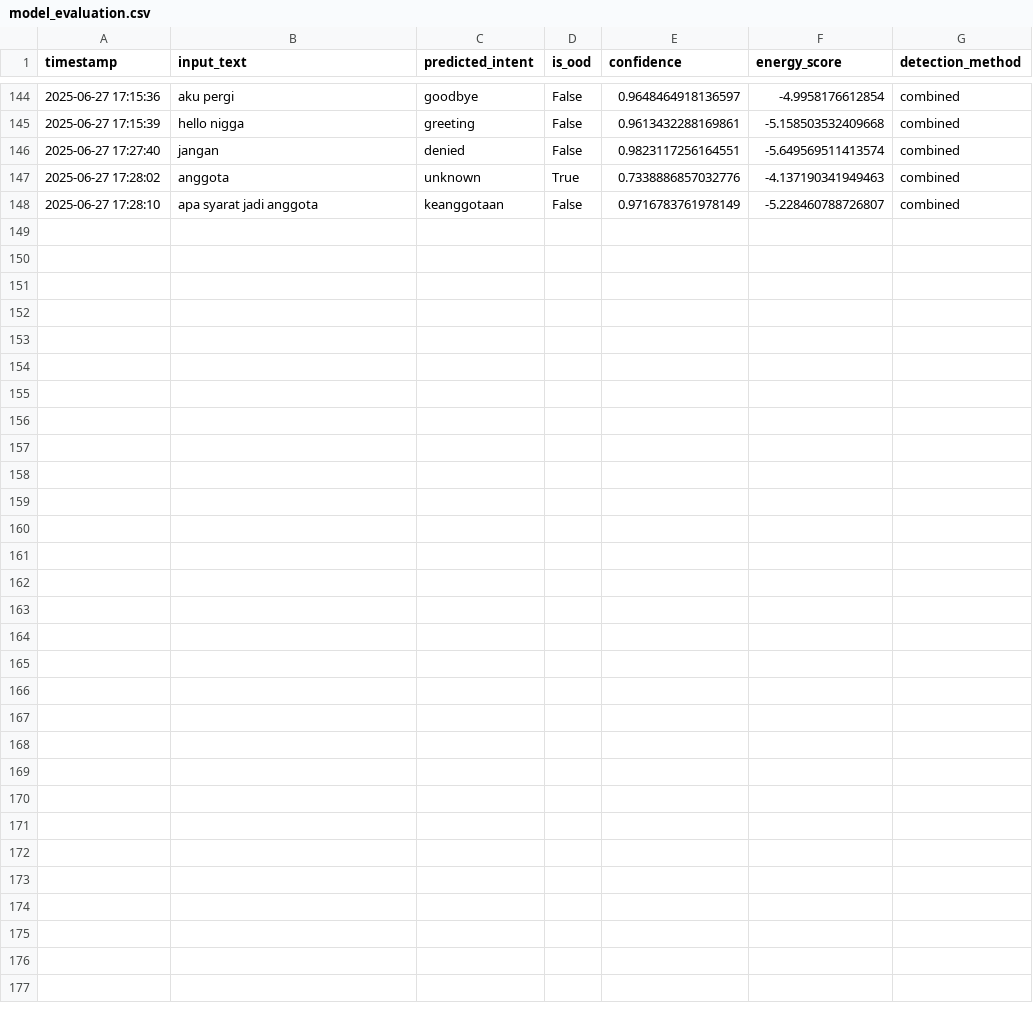
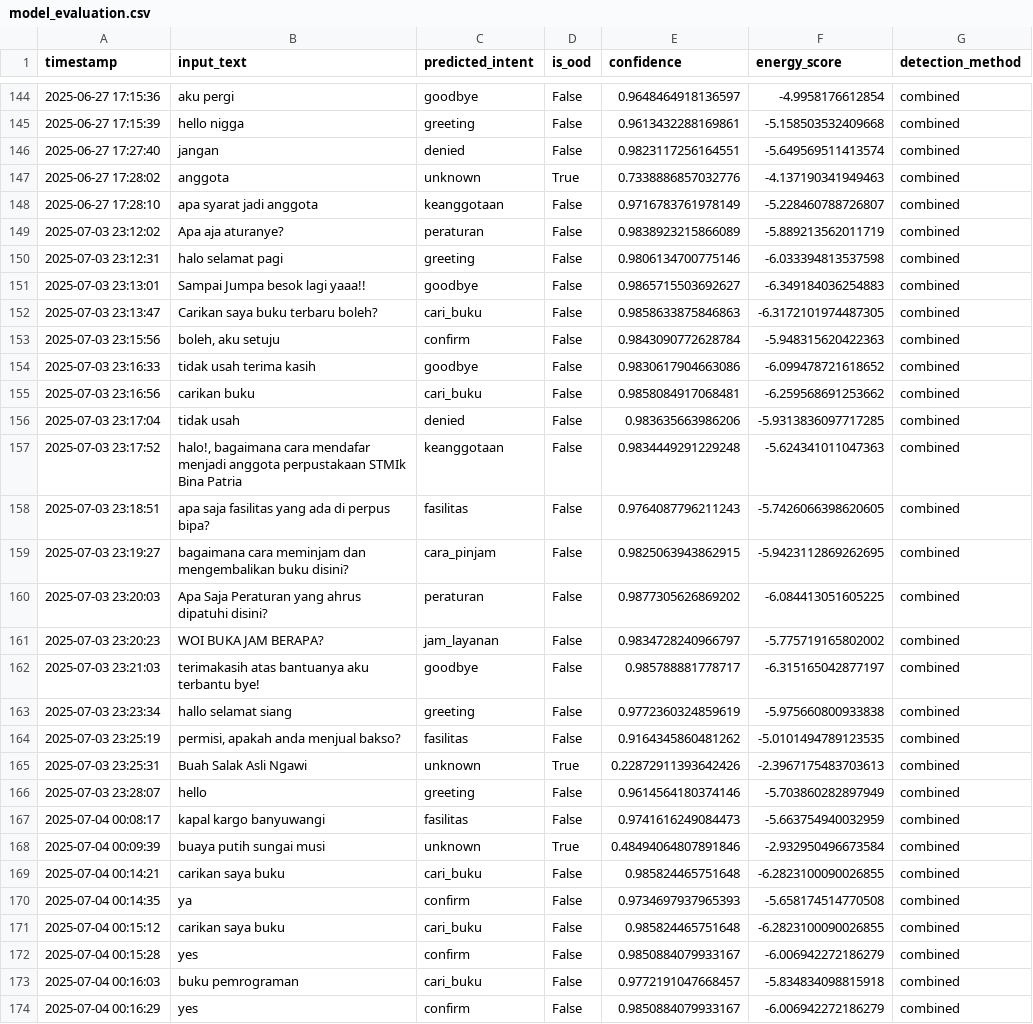
Before and after one commit to ZEROTSUDIO/ChatbotPerpusBipa, a CSV file: py/model_evaluation.csv, drawn as a sheet; only a part is shown, gaps mark what is left out.

```diff
--- a/py/model_evaluation.csv
+++ b/py/model_evaluation.csv
@@ -148 +148,27 @@ timestamp,input_text,predicted_intent,is_ood,confidence,energy_score,detection_m
 2025-06-27 17:28:10,apa syarat jadi anggota,keanggotaan,False,0.9716783761978149,-5.228460788726807,combined
+2025-07-03 23:12:02,Apa aja aturanye?,peraturan,False,0.9838923215866089,-5.889213562011719,combined
+2025-07-03 23:12:31,halo selamat pagi,greeting,False,0.9806134700775146,-6.033394813537598,combined
+2025-07-03 23:13:01,Sampai Jumpa besok lagi yaaa!!,goodbye,False,0.9865715503692627,-6.349184036254883,combined
+2025-07-03 23:13:47,Carikan saya buku terbaru boleh?,cari_buku,False,0.9858633875846863,-6.3172101974487305,combined
+2025-07-03 23:15:56,"boleh, aku setuju",confirm,False,0.9843090772628784,-5.948315620422363,combined
+2025-07-03 23:16:33,tidak usah terima kasih,goodbye,False,0.9830617904663086,-6.099478721618652,combined
+2025-07-03 23:16:56,carikan buku,cari_buku,False,0.9858084917068481,-6.259568691253662,combined
+2025-07-03 23:17:04,tidak usah,denied,False,0.983635663986206,-5.9313836097717285,combined
+2025-07-03 23:17:52,"halo!, bagaimana cara mendafar menjadi anggota perpustakaan STMIk Bina Patria",keanggotaan,False,0.9834449291229248,-5.624341011047363,combined
+2025-07-03 23:18:51,apa saja fasilitas yang ada di perpus bipa?,fasilitas,False,0.9764087796211243,-5.7426066398620605,combined
+2025-07-03 23:19:27,bagaimana cara meminjam dan mengembalikan buku disini?,cara_pinjam,False,0.9825063943862915,-5.9423112869262695,combined
+2025-07-03 23:20:03,Apa Saja Peraturan yang ahrus dipatuhi disini?,peraturan,False,0.9877305626869202,-6.084413051605225,combined
+2025-07-03 23:20:23,WOI BUKA JAM BERAPA?,jam_layanan,False,0.9834728240966797,-5.775719165802002,combined
+2025-07-03 23:21:03,terimakasih atas bantuanya aku terbantu bye!,goodbye,False,0.985788881778717,-6.315165042877197,combined
+2025-07-03 23:23:34,hallo selamat siang,greeting,False,0.9772360324859619,-5.975660800933838,combined
+2025-07-03 23:25:19,"permisi, apakah anda menjual bakso?",fasilitas,False,0.9164345860481262,-5.0101494789123535,combined
+2025-07-03 23:25:31,Buah Salak Asli Ngawi,unknown,True,0.22872911393642426,-2.3967175483703613,combined
+2025-07-03 23:28:07,hello,greeting,False,0.9614564180374146,-5.703860282897949,combined
+2025-07-04 00:08:17,kapal kargo banyuwangi,fasilitas,False,0.9741616249084473,-5.663754940032959,combined
+2025-07-04 00:09:39,buaya putih sungai musi,unknown,True,0.48494064807891846,-2.932950496673584,combined
+2025-07-04 00:14:21,carikan saya buku,cari_buku,False,0.985824465751648,-6.2823100090026855,combined
+2025-07-04 00:14:35,ya,confirm,False,0.9734697937965393,-5.658174514770508,combined
+2025-07-04 00:15:12,carikan saya buku ,cari_buku,False,0.985824465751648,-6.2823100090026855,combined
+2025-07-04 00:15:28,yes,confirm,False,0.9850884079933167,-6.006942272186279,combined
+2025-07-04 00:16:03,buku pemrograman,cari_buku,False,0.9772191047668457,-5.834834098815918,combined
+2025-07-04 00:16:29,yes,confirm,False,0.9850884079933167,-6.006942272186279,combined
```
Also changed, not shown: 5 other files.
